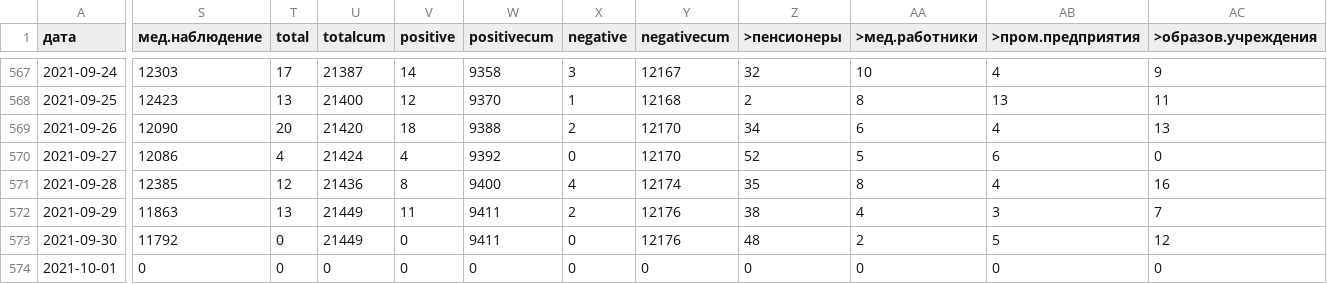
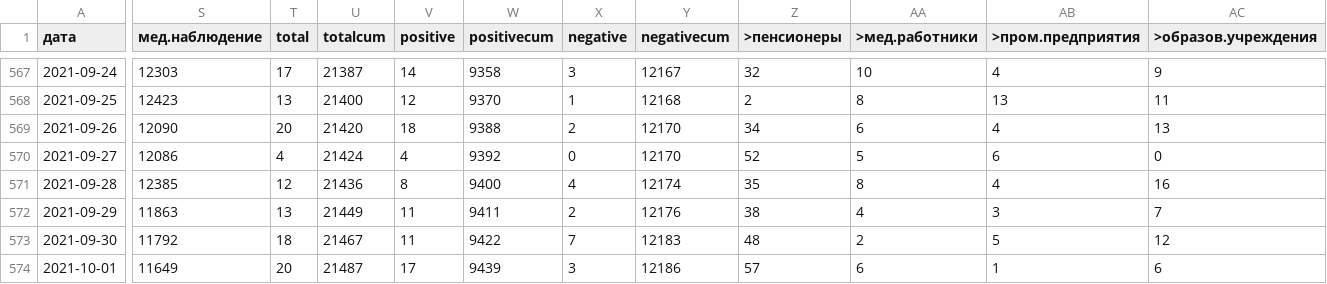
Before and after one commit to KonstantinKlepikov/covid-kaliningrad, a CSV file: data/data.csv, drawn as a sheet; only a part is shown, gaps mark what is left out; the diff covers the shown part only; the diff names each change by its address in the sheet, - before the commit and + after, or states it on an @@ line.

```diff
--- a/data/data.csv
+++ b/data/data.csv
-T573 (total): 0
+T573 (total): 18
-U573 (totalcum): 21449
+U573 (totalcum): 21467
-V573 (positive): 0
+V573 (positive): 11
-W573 (positivecum): 9411
+W573 (positivecum): 9422
-X573 (negative): 0
+X573 (negative): 7
-Y573 (negativecum): 12176
+Y573 (negativecum): 12183
-S574 (мед.наблюдение): 0
+S574 (мед.наблюдение): 11649
-T574 (total): 0
+T574 (total): 20
-U574 (totalcum): 0
+U574 (totalcum): 21487
-V574 (positive): 0
+V574 (positive): 17
-W574 (positivecum): 0
+W574 (positivecum): 9439
-X574 (negative): 0
+X574 (negative): 3
-Y574 (negativecum): 0
+Y574 (negativecum): 12186
-Z574 (>пенсионеры): 0
+Z574 (>пенсионеры): 57
-AA574 (>мед.работники): 0
+AA574 (>мед.работники): 6
-AB574 (>пром.предприятия): 0
+AB574 (>пром.предприятия): 1
-AC574 (>образов.учреждения): 0
+AC574 (>образов.учреждения): 6
```
Also changed, not shown: 60 edited cells elsewhere in this file.
